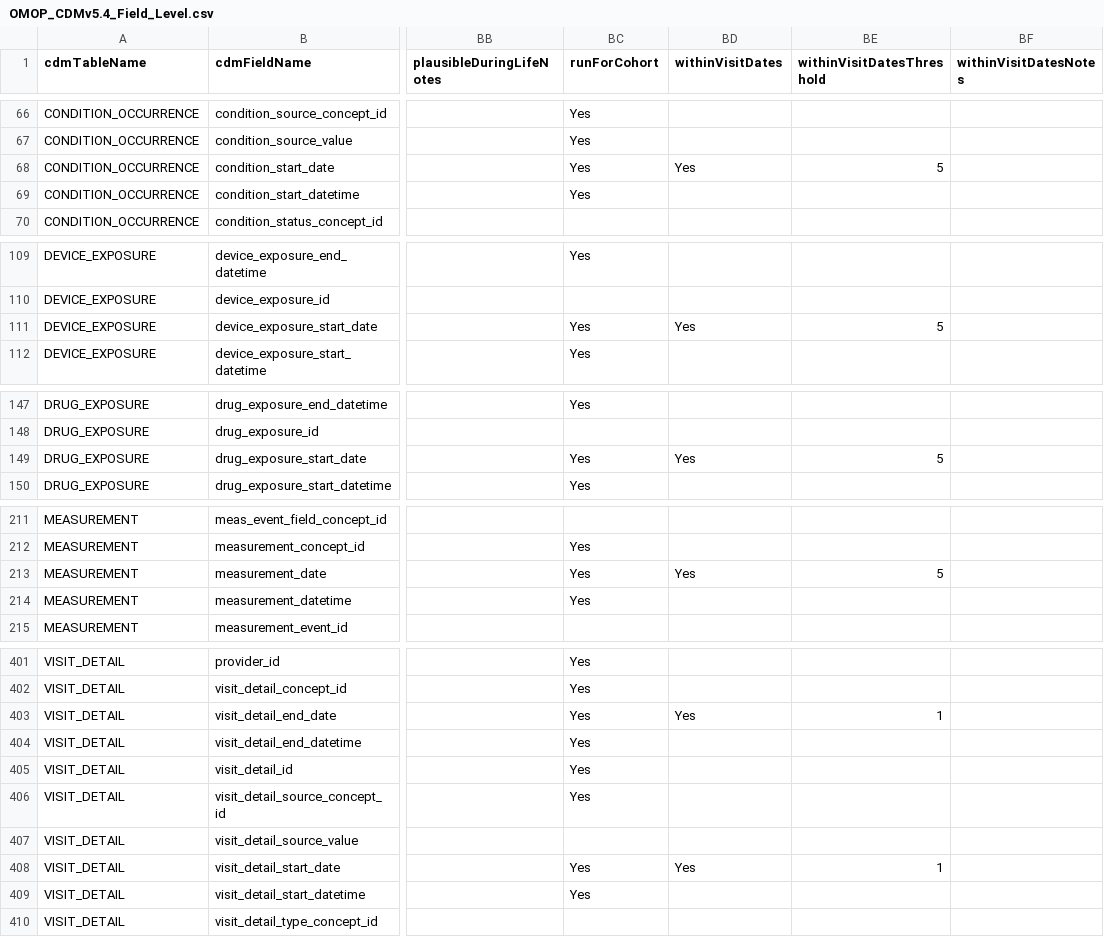
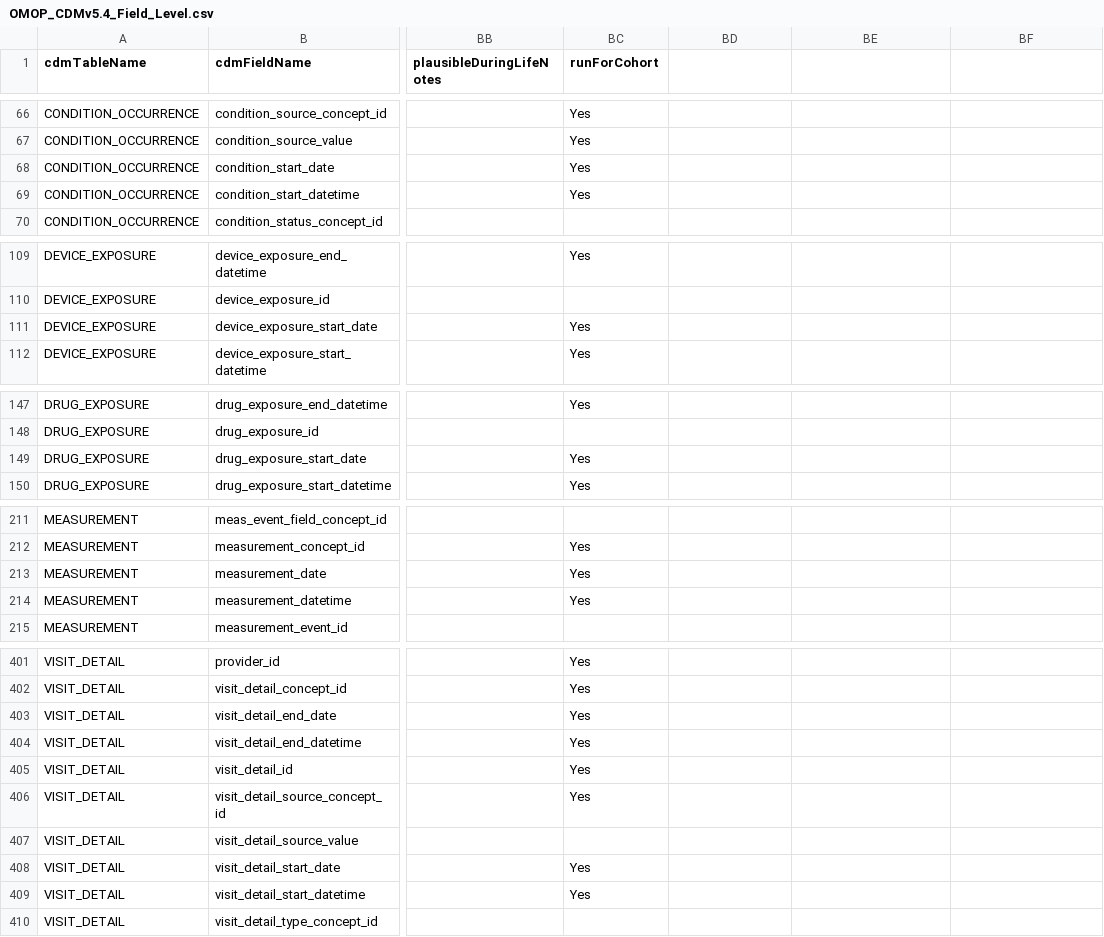
Before and after one commit to RADar-AZDelta/Rabbit-in-a-Blender, a CSV file: src/riab/dqd/csv/OMOP_CDMv5.4_Field_Level.csv, drawn as a sheet; only a part is shown, gaps mark what is left out; the diff covers the shown part only; the diff names each change by its address in the sheet, - before the commit and + after, or states it on an @@ line.

Commit message:
added data quality dashboard JSON functionality

```diff
--- a/src/riab/dqd/csv/OMOP_CDMv5.4_Field_Level.csv
+++ b/src/riab/dqd/csv/OMOP_CDMv5.4_Field_Level.csv
-BD1: withinVisitDates
+BD1: (empty)
-BE1: withinVisitDatesThreshold
+BE1: (empty)
-BF1: withinVisitDatesNotes
+BF1: (empty)
-BD68: Yes
+BD68: (empty)
-BE68: 5
+BE68: (empty)
-BD111: Yes
+BD111: (empty)
-BE111: 5
+BE111: (empty)
-BD149: Yes
+BD149: (empty)
-BE149: 5
+BE149: (empty)
-BD213: Yes
+BD213: (empty)
-BE213: 5
+BE213: (empty)
-BD403: Yes
+BD403: (empty)
-BE403: 1
+BE403: (empty)
-BD408: Yes
+BD408: (empty)
-BE408: 1
+BE408: (empty)
```
Also changed, not shown: 6 edited cells elsewhere in this file, src/riab/dqd/csv/OMOP_CDMv5.4_Check_Descriptions.csv, src/riab/dqd/csv/OMOP_CDMv5.4_Table_Level.csv, 7 other files.
